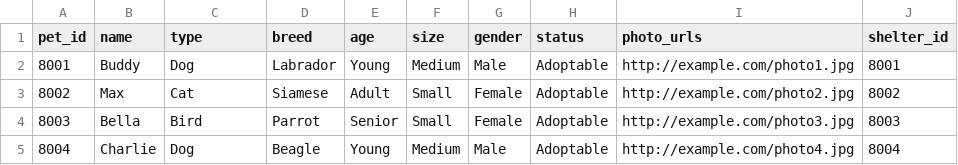
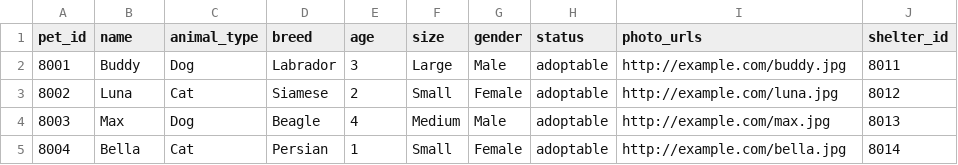
Before and after one commit to mregacho29/Intro_to_rails_project, a CSV file: db/csv/additional_pets.csv, drawn as a sheet; only a part is shown; the diff covers the shown part only.

```diff
--- a/db/csv/additional_pets.csv
+++ b/db/csv/additional_pets.csv
@@ -1,5 +1,5 @@
-pet_id,name,type,breed,age,size,gender,status,photo_urls,shelter_id
-8001,Buddy,Dog,Labrador,Young,Medium,Male,Adoptable,http://example.com/photo1.jpg,8001
-8002,Max,Cat,Siamese,Adult,Small,Female,Adoptable,http://example.com/photo2.jpg,8002
-8003,Bella,Bird,Parrot,Senior,Small,Female,Adoptable,http://example.com/photo3.jpg,8003
-8004,Charlie,Dog,Beagle,Young,Medium,Male,Adoptable,http://example.com/photo4.jpg,8004
+pet_id,name,animal_type,breed,age,size,gender,status,photo_urls,shelter_id
+8001,Buddy,Dog,Labrador,3,Large,Male,adoptable,http://example.com/buddy.jpg,8011
+8002,Luna,Cat,Siamese,2,Small,Female,adoptable,http://example.com/luna.jpg,8012
+8003,Max,Dog,Beagle,4,Medium,Male,adoptable,http://example.com/max.jpg,8013
+8004,Bella,Cat,Persian,1,Small,Female,adoptable,http://example.com/bella.jpg,8014
```
Also changed, not shown: 125 edited cells elsewhere in this file, 11 other files.
